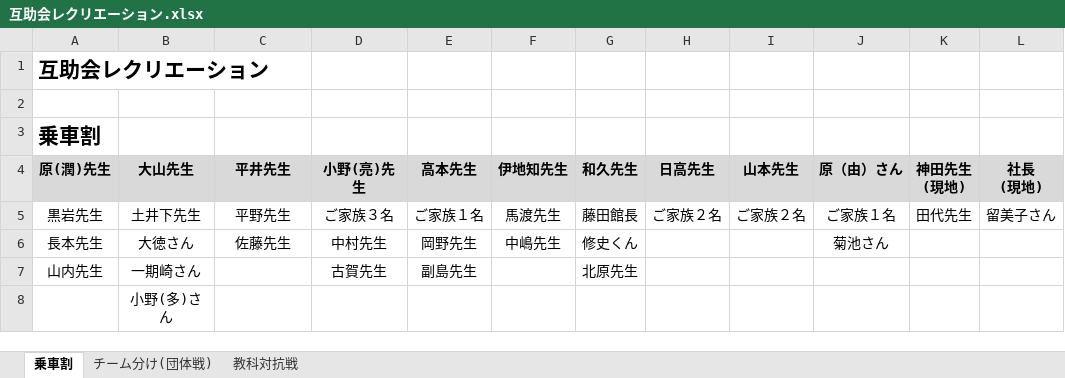
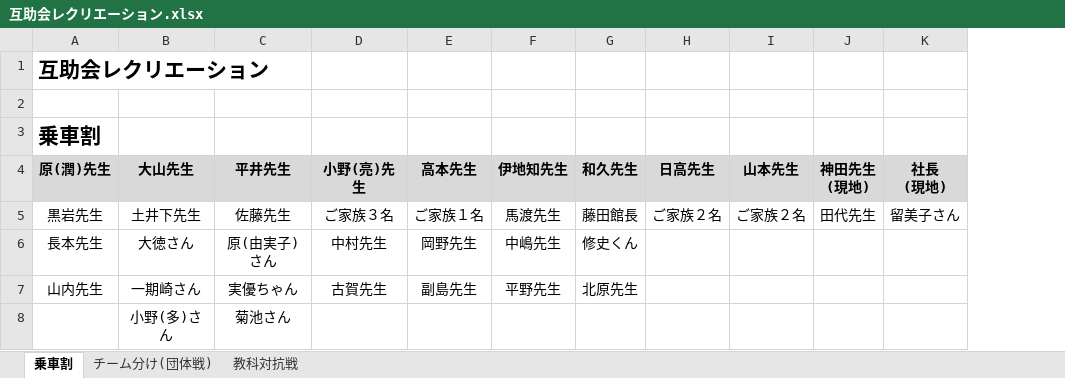
Before and after one commit to bgp2223/hiraganagame, an Excel workbook: 互助会レクリエーション.xlsx, sheet 乗車割, drawn as a sheet; only a part is shown; values as stored, in another font and other column widths than the file's, no borders; the diff names each change by its address in the sheet, - before the commit and + after, or states it on an @@ line.

```diff
--- a/互助会レクリエーション.xlsx (sheet 乗車割)
+++ b/互助会レクリエーション.xlsx (sheet 乗車割)
-column J (原（由）さん), rows 5-6: ご家族１名 | 菊池さん
-C5 (平井先生): 平野先生
+C5 (平井先生): 佐藤先生
-C6 (平井先生): 佐藤先生
+C6 (平井先生): 原(由実子)さん
-C7 (平井先生): (empty)
+C7 (平井先生): 実優ちゃん
-F7 (伊地知先生): (empty)
+F7 (伊地知先生): 平野先生
-C8 (平井先生): (empty)
+C8 (平井先生): 菊池さん
```
Also changed, not shown: 1 other file.
